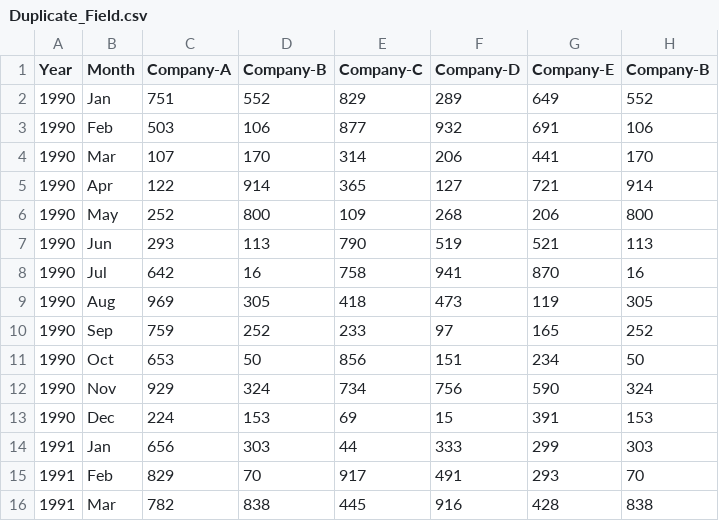
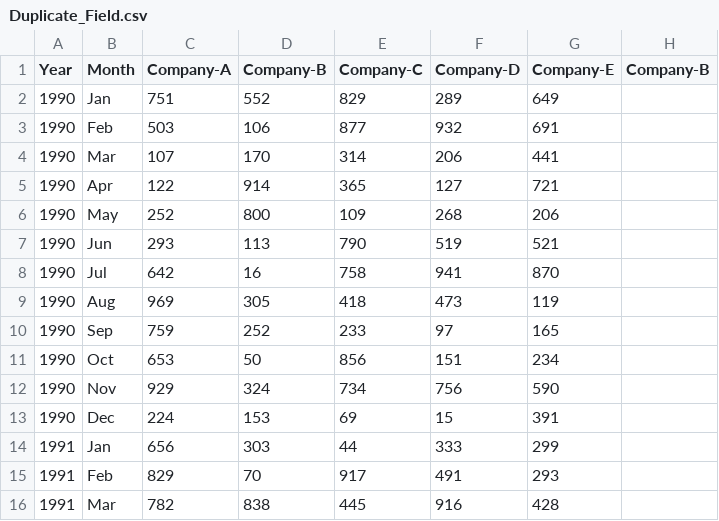
Before and after one commit to Prince88/Indecomm_test, a CSV file: Duplicate_Field.csv, drawn as a sheet.

Commit message:
Made a new column with duplicate name

```diff
--- a/Duplicate_Field.csv
+++ b/Duplicate_Field.csv
@@ -1,16 +1,16 @@
 Year,Month,Company-A,Company-B,Company-C,Company-D,Company-E,Company-B
-1990,Jan,751,552,829,289,649,552
-1990,Feb,503,106,877,932,691,106
-1990,Mar,107,170,314,206,441,170
-1990,Apr,122,914,365,127,721,914
-1990,May,252,800,109,268,206,800
-1990,Jun,293,113,790,519,521,113
-1990,Jul,642,16,758,941,870,16
-1990,Aug,969,305,418,473,119,305
-1990,Sep,759,252,233,97,165,252
-1990,Oct,653,50,856,151,234,50
-1990,Nov,929,324,734,756,590,324
-1990,Dec,224,153,69,15,391,153
-1991,Jan,656,303,44,333,299,303
-1991,Feb,829,70,917,491,293,70
-1991,Mar,782,838,445,916,428,838
+1990,Jan,751,552,829,289,649,
+1990,Feb,503,106,877,932,691,
+1990,Mar,107,170,314,206,441,
+1990,Apr,122,914,365,127,721,
+1990,May,252,800,109,268,206,
+1990,Jun,293,113,790,519,521,
+1990,Jul,642,16,758,941,870,
+1990,Aug,969,305,418,473,119,
+1990,Sep,759,252,233,97,165,
+1990,Oct,653,50,856,151,234,
+1990,Nov,929,324,734,756,590,
+1990,Dec,224,153,69,15,391,
+1991,Jan,656,303,44,333,299,
+1991,Feb,829,70,917,491,293,
+1991,Mar,782,838,445,916,428,
```
